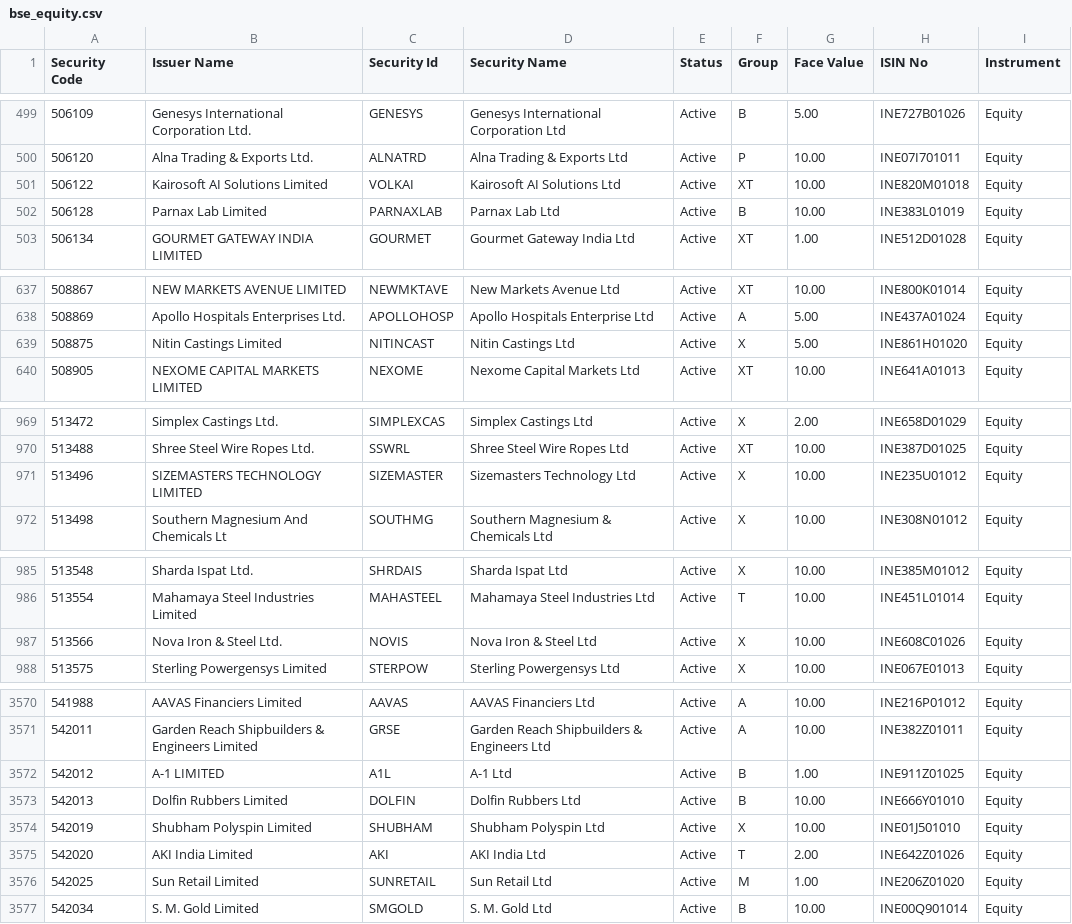
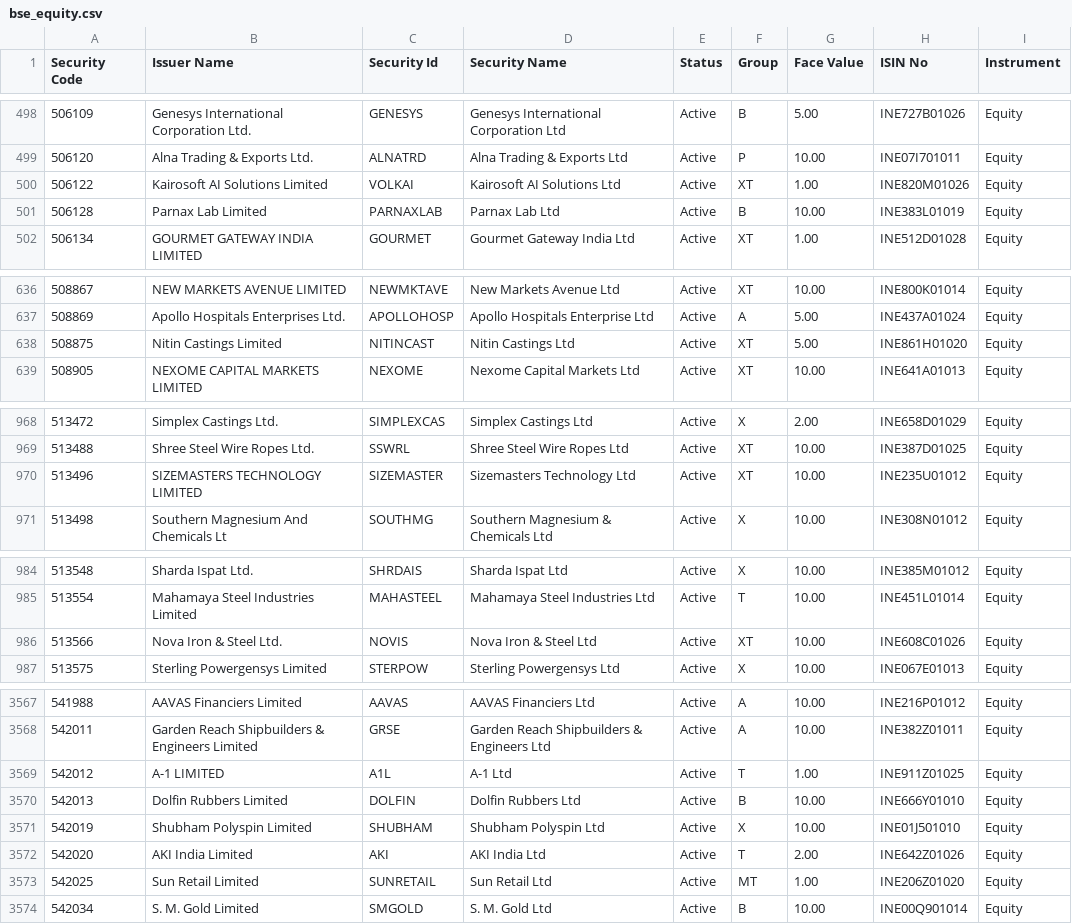
Before and after one commit to riyazpanarwala/riyaz-stocks-chart, a CSV file: public/bse_equity.csv, drawn as a sheet; only a part is shown, gaps mark what is left out; the diff covers the shown part only.

```diff
--- a/public/bse_equity.csv
+++ b/public/bse_equity.csv
@@ -500,3 +499,3 @@ Security Code,Issuer Name,Security Id,Security Name,Status,Group,Face Value,ISIN
 506120,Alna Trading & Exports Ltd.,ALNATRD,Alna Trading & Exports Ltd,Active,P ,10.00,INE07I701011,Equity,,,,,
-506122,Kairosoft AI Solutions Limited,VOLKAI,Kairosoft AI Solutions Ltd,Active,XT,10.00,INE820M01018,Equity,,,,,
+506122,Kairosoft AI Solutions Limited,VOLKAI,Kairosoft AI Solutions Ltd,Active,XT,1.00,INE820M01026,Equity,,,,,
 506128,Parnax Lab Limited,PARNAXLAB,Parnax Lab Ltd,Active,B ,10.00,INE383L01019,Equity,,,,,
@@ -638,3 +637,3 @@ Security Code,Issuer Name,Security Id,Security Name,Status,Group,Face Value,ISIN
 508869,Apollo Hospitals Enterprises Ltd.,APOLLOHOSP,Apollo Hospitals Enterprise Ltd,Active,A ,5.00,INE437A01024,Equity,,,,,
-508875,Nitin Castings Limited,NITINCAST,Nitin Castings Ltd,Active,X ,5.00,INE861H01020,Equity,,,,,
+508875,Nitin Castings Limited,NITINCAST,Nitin Castings Ltd,Active,XT,5.00,INE861H01020,Equity,,,,,
 508905,NEXOME CAPITAL MARKETS LIMITED,NEXOME,Nexome Capital Markets Ltd,Active,XT,10.00,INE641A01013,Equity,,,,,
@@ -970,3 +969,3 @@ Security Code,Issuer Name,Security Id,Security Name,Status,Group,Face Value,ISIN
 513488,Shree Steel Wire Ropes Ltd.,SSWRL,Shree Steel Wire Ropes Ltd,Active,XT,10.00,INE387D01025,Equity,,,,,
-513496,SIZEMASTERS TECHNOLOGY LIMITED,SIZEMASTER,Sizemasters Technology Ltd,Active,X ,10.00,INE235U01012,Equity,,,,,
+513496,SIZEMASTERS TECHNOLOGY LIMITED,SIZEMASTER,Sizemasters Technology Ltd,Active,XT,10.00,INE235U01012,Equity,,,,,
 513498,Southern Magnesium And Chemicals Lt,SOUTHMG,Southern Magnesium & Chemicals Ltd,Active,X ,10.00,INE308N01012,Equity,,,,,
@@ -986,3 +985,3 @@ Security Code,Issuer Name,Security Id,Security Name,Status,Group,Face Value,ISIN
 513554,Mahamaya Steel Industries Limited,MAHASTEEL,Mahamaya Steel Industries Ltd,Active,T ,10.00,INE451L01014,Equity,,,,,
-513566,Nova Iron & Steel Ltd.,NOVIS,Nova Iron & Steel Ltd,Active,X ,10.00,INE608C01026,Equity,,,,,
+513566,Nova Iron & Steel Ltd.,NOVIS,Nova Iron & Steel Ltd,Active,XT,10.00,INE608C01026,Equity,,,,,
 513575,Sterling Powergensys Limited,STERPOW,Sterling Powergensys Ltd,Active,X ,10.00,INE067E01013,Equity,,,,,
@@ -3571,3 +3568,3 @@ Security Code,Issuer Name,Security Id,Security Name,Status,Group,Face Value,ISIN
 542011,Garden Reach Shipbuilders & Engineers Limited,GRSE,Garden Reach Shipbuilders & Engineers Ltd,Active,A ,10.00,INE382Z01011,Equity,,,,,
-542012,A-1 LIMITED,A1L,A-1 Ltd,Active,B ,1.00,INE911Z01025,Equity,,,,,
+542012,A-1 LIMITED,A1L,A-1 Ltd,Active,T ,1.00,INE911Z01025,Equity,,,,,
 542013,Dolfin Rubbers Limited,DOLFIN,Dolfin Rubbers Ltd,Active,B ,10.00,INE666Y01010,Equity,,,,,
@@ -3575,3 +3572,3 @@ Security Code,Issuer Name,Security Id,Security Name,Status,Group,Face Value,ISIN
 542020,AKI India Limited,AKI,AKI India Ltd,Active,T ,2.00,INE642Z01026,Equity,,,,,
-542025,Sun Retail Limited,SUNRETAIL,Sun Retail Ltd,Active,M ,1.00,INE206Z01020,Equity,,,,,
+542025,Sun Retail Limited,SUNRETAIL,Sun Retail Ltd,Active,MT,1.00,INE206Z01020,Equity,,,,,
 542034,S. M. Gold Limited,SMGOLD,S. M. Gold Ltd,Active,B ,10.00,INE00Q901014,Equity,,,,,
```
Also changed, not shown: 7 added rows, 3 removed rows and 32 edited cells elsewhere in this file, public/eq_etfseclist.csv, public/nse_equity.csv.
